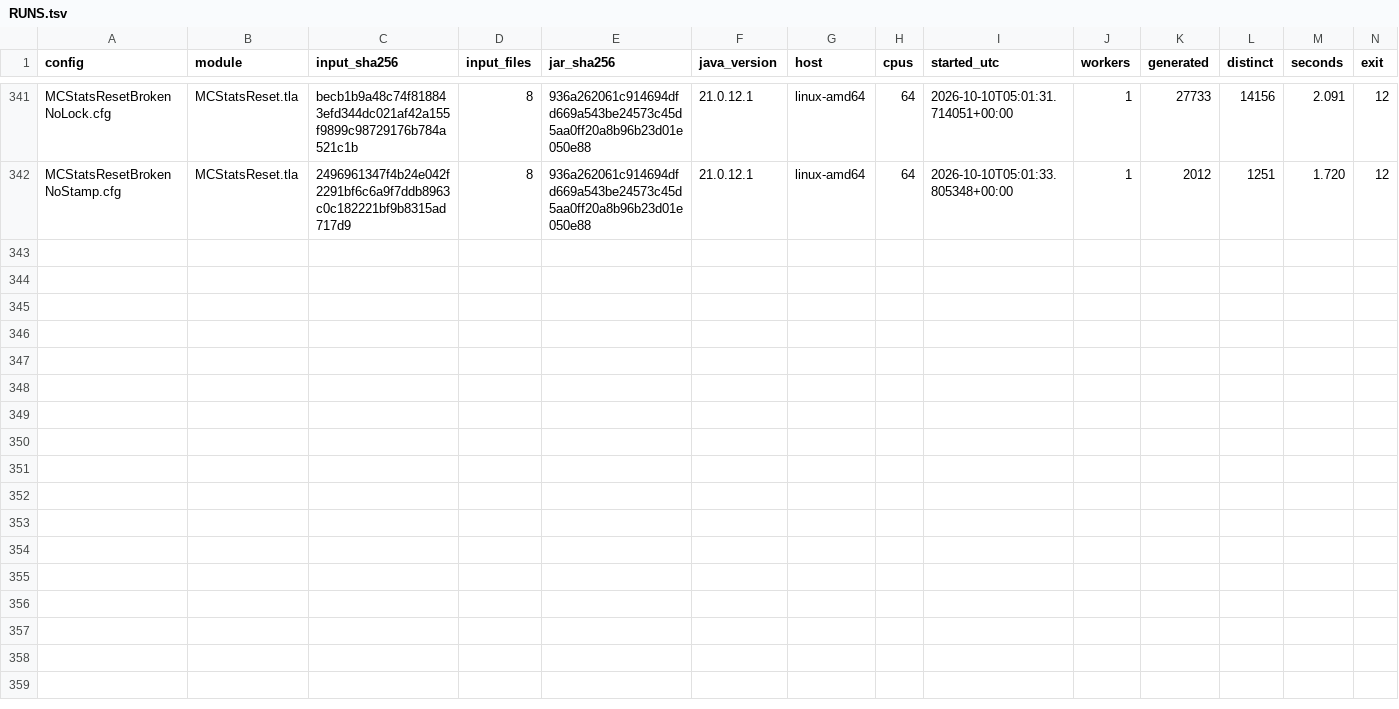
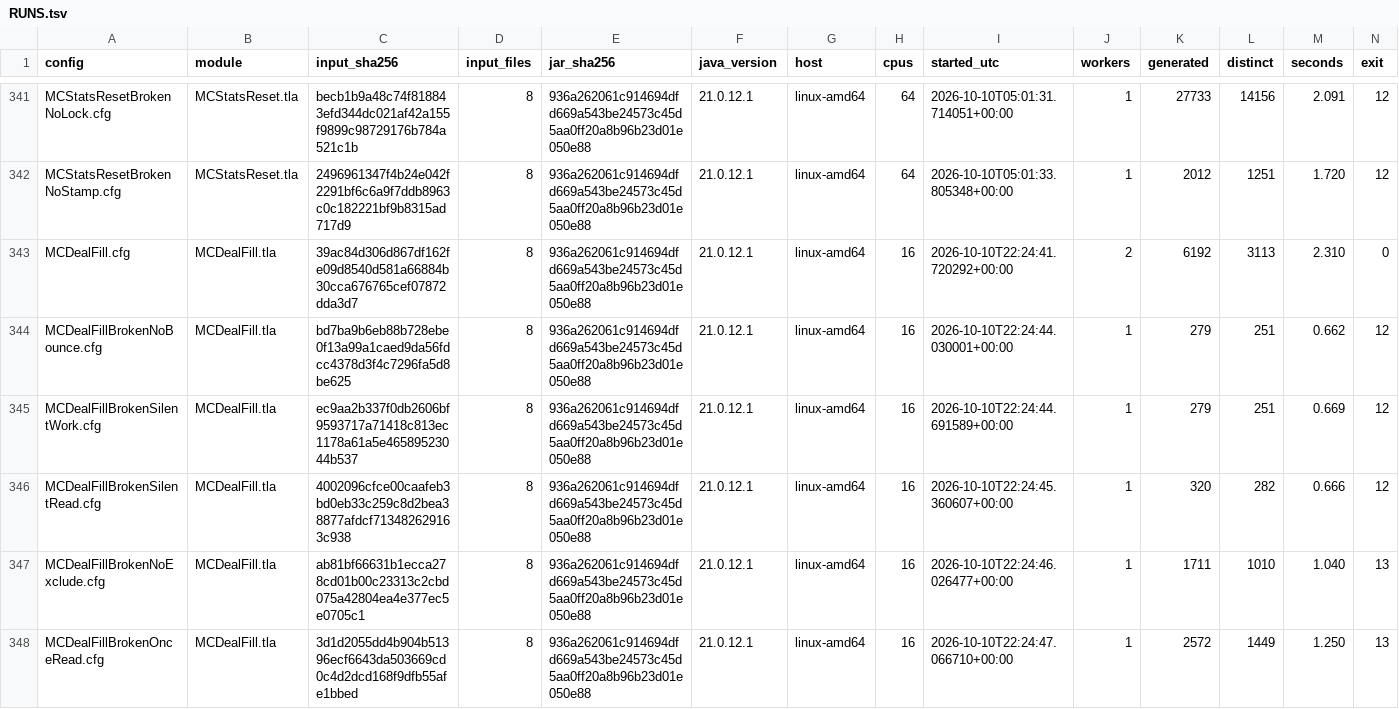
Before and after one commit to mas-bandwidth/nova-sprint, a TSV file: tla/RUNS.tsv, drawn as a sheet; only a part is shown, gaps mark what is left out; rows hold the shown columns only; the diff names each change by its address in the sheet, - before the commit and + after, or states it on an @@ line.

```diff
--- a/tla/RUNS.tsv
+++ b/tla/RUNS.tsv
+row 343: MCDealFill.cfg | MCDealFill.tla | 39ac84d306d867df162fe09d8540d581a66884b30cca676765cef07872dda3d7 | 8 | 936a262061c914694dfd669a543be24573c45d5aa0ff20a8b96b23d01e050e88 | 21.0.12.1 | linux-amd64 | 16 | 2026-10-10T22:24:41.720292+00:00 | 2 | 6192 | 3113 | 2.310 | 0
+row 344: MCDealFillBrokenNoBounce.cfg | MCDealFill.tla | bd7ba9b6eb88b728ebe0f13a99a1caed9da56fdcc4378d3f4c7296fa5d8be625 | 8 | 936a262061c914694dfd669a543be24573c45d5aa0ff20a8b96b23d01e050e88 | 21.0.12.1 | linux-amd64 | 16 | 2026-10-10T22:24:44.030001+00:00 | 1 | 279 | 251 | 0.662 | 12
+row 345: MCDealFillBrokenSilentWork.cfg | MCDealFill.tla | ec9aa2b337f0db2606bf9593717a71418c813ec1178a61a5e46589523044b537 | 8 | 936a262061c914694dfd669a543be24573c45d5aa0ff20a8b96b23d01e050e88 | 21.0.12.1 | linux-amd64 | 16 | 2026-10-10T22:24:44.691589+00:00 | 1 | 279 | 251 | 0.669 | 12
+row 346: MCDealFillBrokenSilentRead.cfg | MCDealFill.tla | 4002096cfce00caafeb3bd0eb33c259c8d2bea38877afdcf713482629163c938 | 8 | 936a262061c914694dfd669a543be24573c45d5aa0ff20a8b96b23d01e050e88 | 21.0.12.1 | linux-amd64 | 16 | 2026-10-10T22:24:45.360607+00:00 | 1 | 320 | 282 | 0.666 | 12
+row 347: MCDealFillBrokenNoExclude.cfg | MCDealFill.tla | ab81bf66631b1ecca278cd01b00c23313c2cbd075a42804ea4e377ec5e0705c1 | 8 | 936a262061c914694dfd669a543be24573c45d5aa0ff20a8b96b23d01e050e88 | 21.0.12.1 | linux-amd64 | 16 | 2026-10-10T22:24:46.026477+00:00 | 1 | 1711 | 1010 | 1.040 | 13
+row 348: MCDealFillBrokenOnceRead.cfg | MCDealFill.tla | 3d1d2055dd4b904b51396ecf6643da503669cd0c4d2dcd168f9dfb55afe1bbed | 8 | 936a262061c914694dfd669a543be24573c45d5aa0ff20a8b96b23d01e050e88 | 21.0.12.1 | linux-amd64 | 16 | 2026-10-10T22:24:47.066710+00:00 | 1 | 2572 | 1449 | 1.250 | 13
```
Also changed, not shown: tla/CASES.tsv, tla/COVERAGE.tsv, 34 other files.
